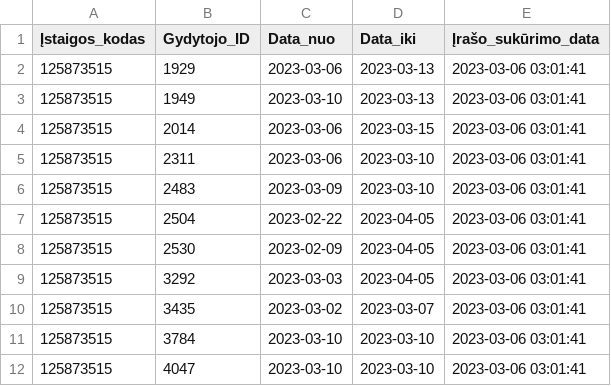
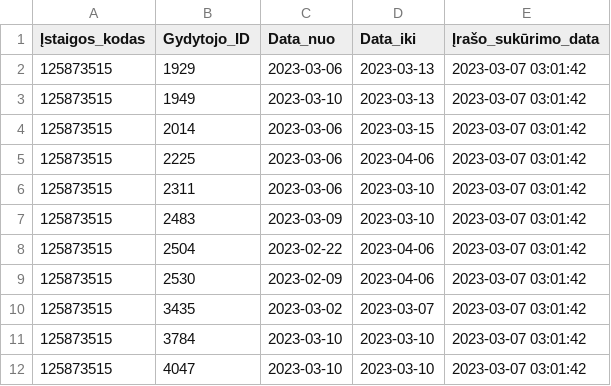
Before and after one commit to vilnius/centro-poliklinika, a CSV file: data/Centro_poliklinika/Registracija/125873515_doctors_excluded.csv, drawn as a sheet.

```diff
--- a/data/Centro_poliklinika/Registracija/125873515_doctors_excluded.csv
+++ b/data/Centro_poliklinika/Registracija/125873515_doctors_excluded.csv
@@ -1,12 +1,12 @@
 Įstaigos_kodas;Gydytojo_ID;Data_nuo;Data_iki;Įrašo_sukūrimo_data
-125873515;1929;2023-03-06;2023-03-13;2023-03-06 03:01:41
-125873515;1949;2023-03-10;2023-03-13;2023-03-06 03:01:41
-125873515;2014;2023-03-06;2023-03-15;2023-03-06 03:01:41
-125873515;2311;2023-03-06;2023-03-10;2023-03-06 03:01:41
-125873515;2483;2023-03-09;2023-03-10;2023-03-06 03:01:41
-125873515;2504;2023-02-22;2023-04-05;2023-03-06 03:01:41
-125873515;2530;2023-02-09;2023-04-05;2023-03-06 03:01:41
-125873515;3292;2023-03-03;2023-04-05;2023-03-06 03:01:41
-125873515;3435;2023-03-02;2023-03-07;2023-03-06 03:01:41
-125873515;3784;2023-03-10;2023-03-10;2023-03-06 03:01:41
-125873515;4047;2023-03-10;2023-03-10;2023-03-06 03:01:41
+125873515;1929;2023-03-06;2023-03-13;2023-03-07 03:01:42
+125873515;1949;2023-03-10;2023-03-13;2023-03-07 03:01:42
+125873515;2014;2023-03-06;2023-03-15;2023-03-07 03:01:42
+125873515;2225;2023-03-06;2023-04-06;2023-03-07 03:01:42
+125873515;2311;2023-03-06;2023-03-10;2023-03-07 03:01:42
+125873515;2483;2023-03-09;2023-03-10;2023-03-07 03:01:42
+125873515;2504;2023-02-22;2023-04-06;2023-03-07 03:01:42
+125873515;2530;2023-02-09;2023-04-06;2023-03-07 03:01:42
+125873515;3435;2023-03-02;2023-03-07;2023-03-07 03:01:42
+125873515;3784;2023-03-10;2023-03-10;2023-03-07 03:01:42
+125873515;4047;2023-03-10;2023-03-10;2023-03-07 03:01:42
```
Also changed, not shown: data/Centro_poliklinika/Registracija/125873515_family_doctors_list.csv, data/Centro_poliklinika/Registracija/125873515_family_doctors_visits_hours.csv, 1 other file.
